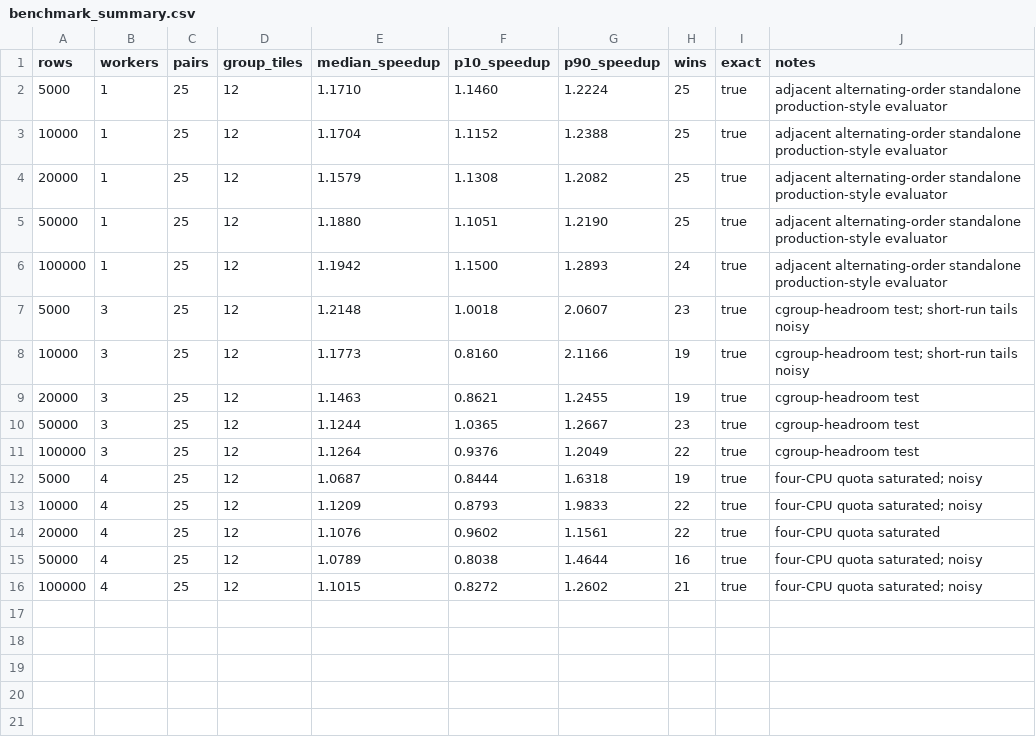
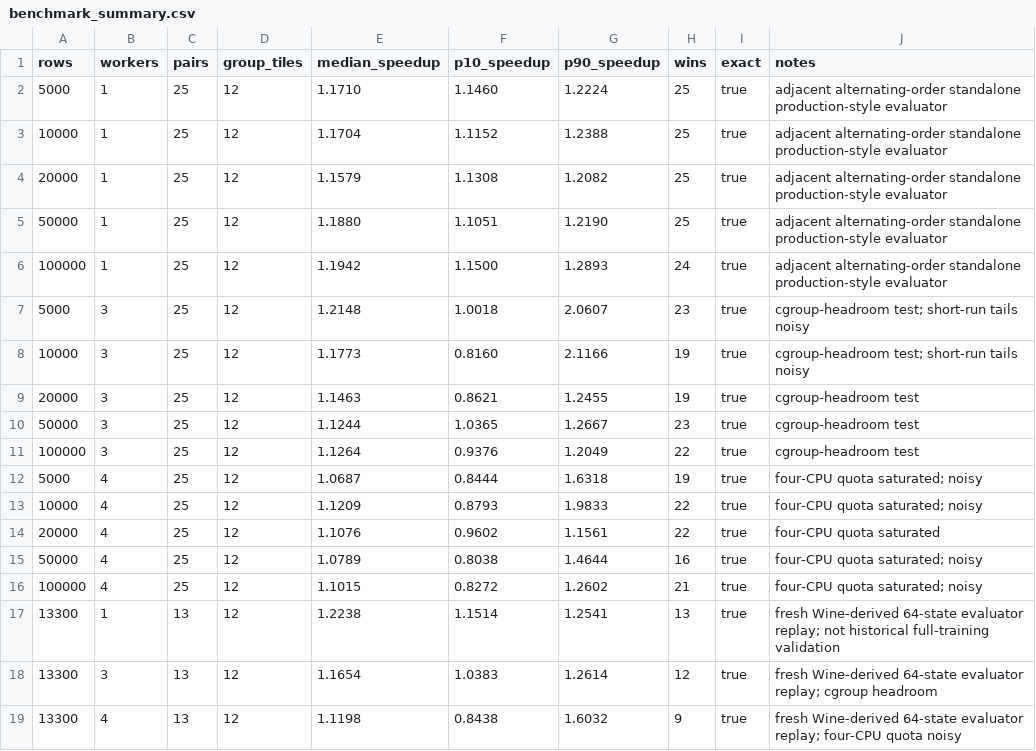
Before and after one commit to WilliamRickard/simpleneuralnetwork, a CSV file: v29/benchmark/benchmark_summary.csv, drawn as a sheet; the diff names each change by its address in the sheet, - before the commit and + after, or states it on an @@ line.

Commit message:
Add v29 Wine replay measurements

```diff
--- a/v29/benchmark/benchmark_summary.csv
+++ b/v29/benchmark/benchmark_summary.csv
+row 17: 13300 | 1 | 13 | 12 | 1.2238 | 1.1514 | 1.2541 | 13 | true | fresh Wine-derived 64-state evaluator replay; not historical full-training validation
+row 18: 13300 | 3 | 13 | 12 | 1.1654 | 1.0383 | 1.2614 | 12 | true | fresh Wine-derived 64-state evaluator replay; cgroup headroom
+row 19: 13300 | 4 | 13 | 12 | 1.1198 | 0.8438 | 1.6032 | 9 | true | fresh Wine-derived 64-state evaluator replay; four-CPU quota noisy
```
